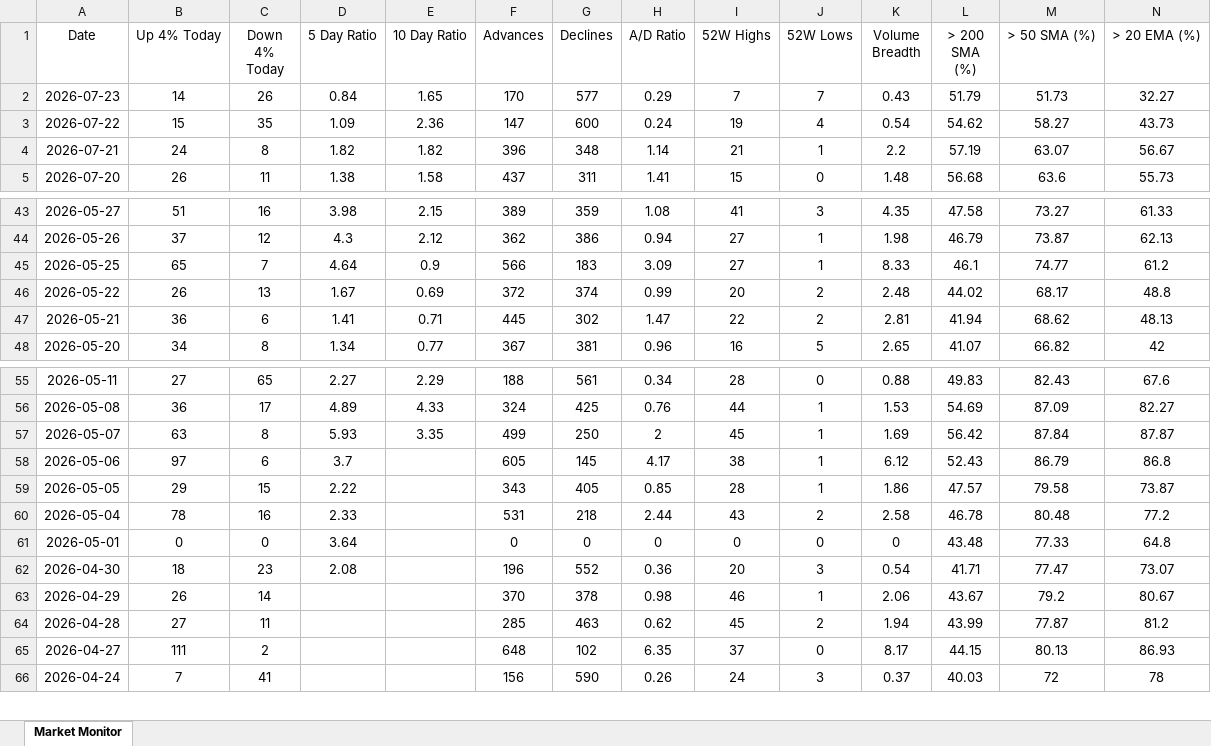
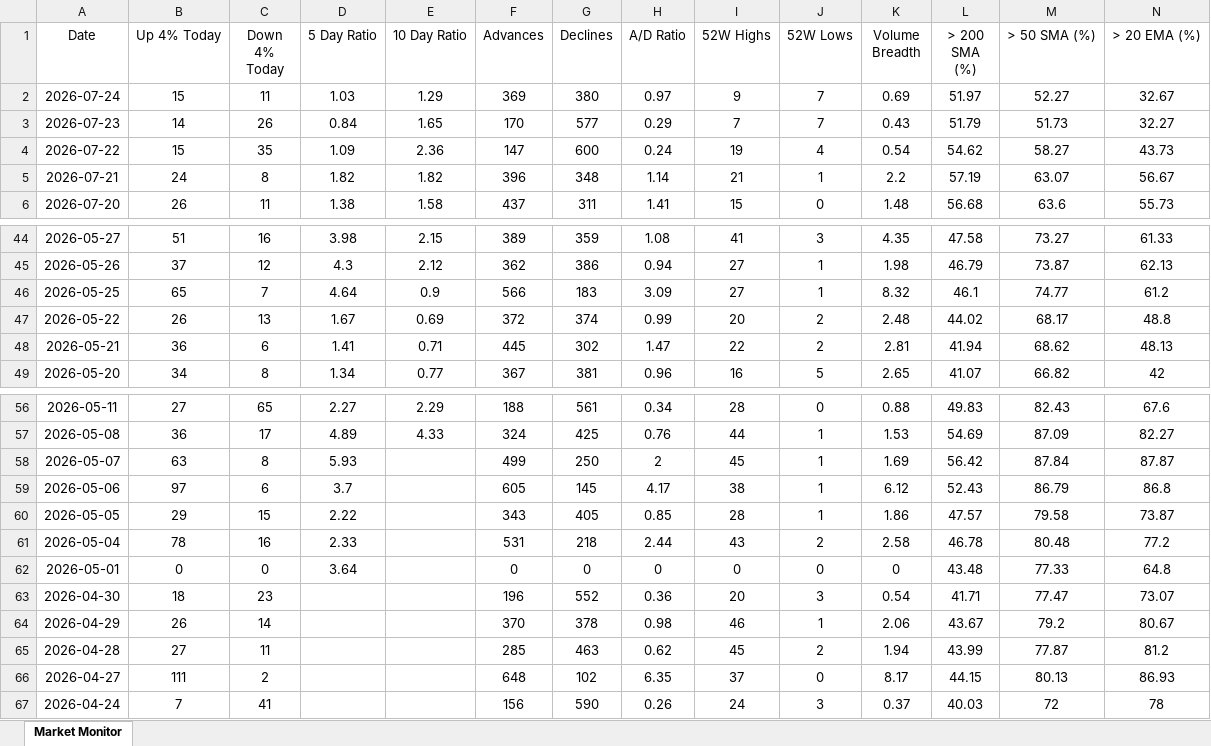
Before and after one commit to chethanshivaraju94-netizen/nse-market-monitor, an Excel workbook: NSE_Market_Monitor.xlsx, sheet Market Monitor, drawn as a sheet; only a part is shown, gaps mark what is left out; values as stored, in another font and other column widths than the file's, no borders; conditional formats not drawn; addresses are those after the commit; rows hold the shown columns only; the diff names each change by its address in the sheet, - before the commit and + after, or states it on an @@ line.

```diff
--- a/NSE_Market_Monitor.xlsx (sheet Market Monitor)
+++ b/NSE_Market_Monitor.xlsx (sheet Market Monitor)
+row 2: 2026-07-24 | 15 | 11 | 1.03 | 1.29 | 369 | 380 | 0.97 | 9 | 7 | 0.69 | 51.97 | 52.27 | 32.67
-K46 (Volume Breadth): 8.33
+K46 (Volume Breadth): 8.32
-E58 (10 Day Ratio): 3.35
+E58 (10 Day Ratio): (empty)
-D63 (5 Day Ratio): 2.08
+D63 (5 Day Ratio): (empty)
```
Also changed, not shown: NSE_Sector_Monitor.xlsx.
